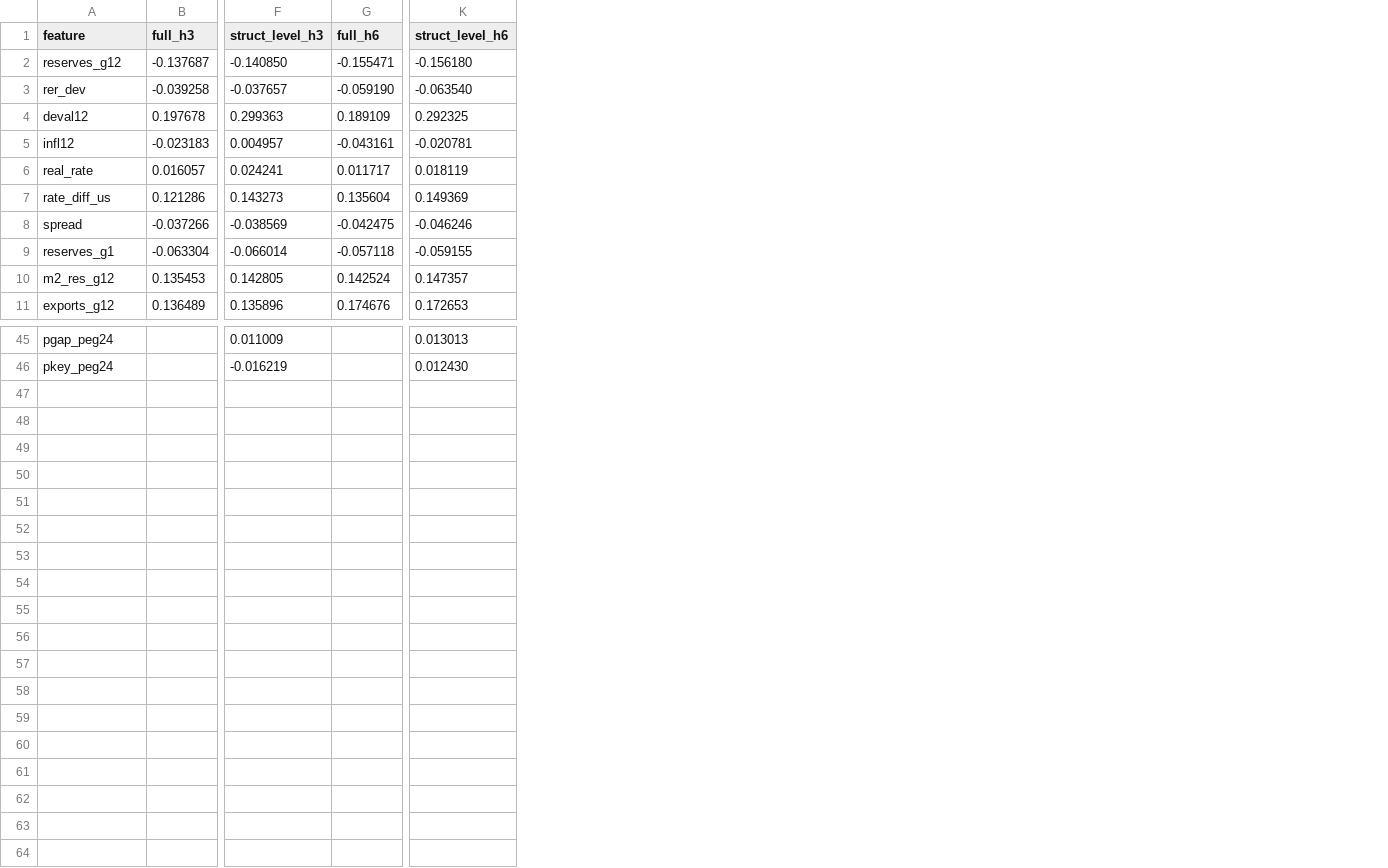
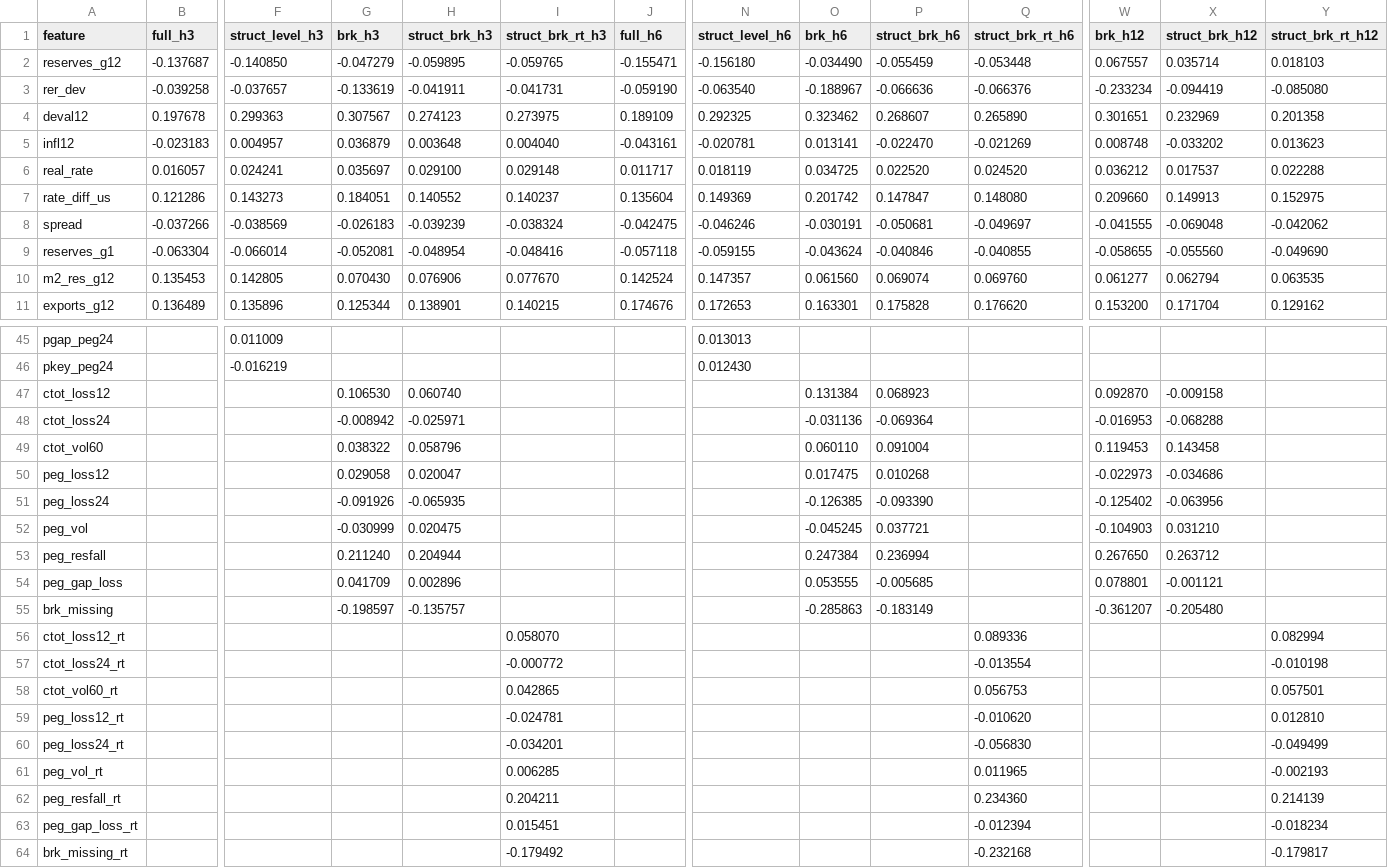
Before and after one commit to unicat-42/seldon, a CSV file: reports/fx_contagion_coefficients.csv, drawn as a sheet; only a part is shown, gaps mark what is left out; rows hold the shown columns only; the diff names each change by its address in the sheet, - before the commit and + after, or states it on an @@ line.

```diff
--- a/reports/fx_contagion_coefficients.csv
+++ b/reports/fx_contagion_coefficients.csv
+column G (brk_h3), rows 2-11: -0.047279 | -0.133619 | 0.307567 | 0.036879 | 0.035697 | 0.184051 | -0.026183 | -0.052081 | 0.070430 | 0.125344
+column H (struct_brk_h3), rows 2-11: -0.059895 | -0.041911 | 0.274123 | 0.003648 | 0.029100 | 0.140552 | -0.039239 | -0.048954 | 0.076906 | 0.138901
+column I (struct_brk_rt_h3), rows 2-11: -0.059765 | -0.041731 | 0.273975 | 0.004040 | 0.029148 | 0.140237 | -0.038324 | -0.048416 | 0.077670 | 0.140215
+column O (brk_h6), rows 2-11: -0.034490 | -0.188967 | 0.323462 | 0.013141 | 0.034725 | 0.201742 | -0.030191 | -0.043624 | 0.061560 | 0.163301
+column P (struct_brk_h6), rows 2-11: -0.055459 | -0.066636 | 0.268607 | -0.022470 | 0.022520 | 0.147847 | -0.050681 | -0.040846 | 0.069074 | 0.175828
+column Q (struct_brk_rt_h6), rows 2-11: -0.053448 | -0.066376 | 0.265890 | -0.021269 | 0.024520 | 0.148080 | -0.049697 | -0.040855 | 0.069760 | 0.176620
+column W (brk_h12), rows 2-11: 0.067557 | -0.233234 | 0.301651 | 0.008748 | 0.036212 | 0.209660 | -0.041555 | -0.058655 | 0.061277 | 0.153200
+column X (struct_brk_h12), rows 2-11: 0.035714 | -0.094419 | 0.232969 | -0.033202 | 0.017537 | 0.149913 | -0.069048 | -0.055560 | 0.062794 | 0.171704
+column Y (struct_brk_rt_h12), rows 2-11: 0.018103 | -0.085080 | 0.201358 | 0.013623 | 0.022288 | 0.152975 | -0.042062 | -0.049690 | 0.063535 | 0.129162
+row 47: ctot_loss12 |  |  | 0.106530 | 0.060740 |  |  |  | 0.131384 | 0.068923 |  | 0.092870 | -0.009158
+row 48: ctot_loss24 |  |  | -0.008942 | -0.025971 |  |  |  | -0.031136 | -0.069364 |  | -0.016953 | -0.068288
+row 49: ctot_vol60 |  |  | 0.038322 | 0.058796 |  |  |  | 0.060110 | 0.091004 |  | 0.119453 | 0.143458
+row 50: peg_loss12 |  |  | 0.029058 | 0.020047 |  |  |  | 0.017475 | 0.010268 |  | -0.022973 | -0.034686
+row 51: peg_loss24 |  |  | -0.091926 | -0.065935 |  |  |  | -0.126385 | -0.093390 |  | -0.125402 | -0.063956
+row 52: peg_vol |  |  | -0.030999 | 0.020475 |  |  |  | -0.045245 | 0.037721 |  | -0.104903 | 0.031210
+row 53: peg_resfall |  |  | 0.211240 | 0.204944 |  |  |  | 0.247384 | 0.236994 |  | 0.267650 | 0.263712
+row 54: peg_gap_loss |  |  | 0.041709 | 0.002896 |  |  |  | 0.053555 | -0.005685 |  | 0.078801 | -0.001121
+row 55: brk_missing |  |  | -0.198597 | -0.135757 |  |  |  | -0.285863 | -0.183149 |  | -0.361207 | -0.205480
+row 56: ctot_loss12_rt |  |  |  |  | 0.058070 |  |  |  |  | 0.089336 |  |  | 0.082994
+row 57: ctot_loss24_rt |  |  |  |  | -0.000772 |  |  |  |  | -0.013554 |  |  | -0.010198
+row 58: ctot_vol60_rt |  |  |  |  | 0.042865 |  |  |  |  | 0.056753 |  |  | 0.057501
+row 59: peg_loss12_rt |  |  |  |  | -0.024781 |  |  |  |  | -0.010620 |  |  | 0.012810
+row 60: peg_loss24_rt |  |  |  |  | -0.034201 |  |  |  |  | -0.056830 |  |  | -0.049499
+row 61: peg_vol_rt |  |  |  |  | 0.006285 |  |  |  |  | 0.011965 |  |  | -0.002193
+row 62: peg_resfall_rt |  |  |  |  | 0.204211 |  |  |  |  | 0.234360 |  |  | 0.214139
+row 63: peg_gap_loss_rt |  |  |  |  | 0.015451 |  |  |  |  | -0.012394 |  |  | -0.018234
+row 64: brk_missing_rt |  |  |  |  | -0.179492 |  |  |  |  | -0.232168 |  |  | -0.179817
```
Also changed, not shown: reports/fx_contagion_cases.csv, 9 other files.
